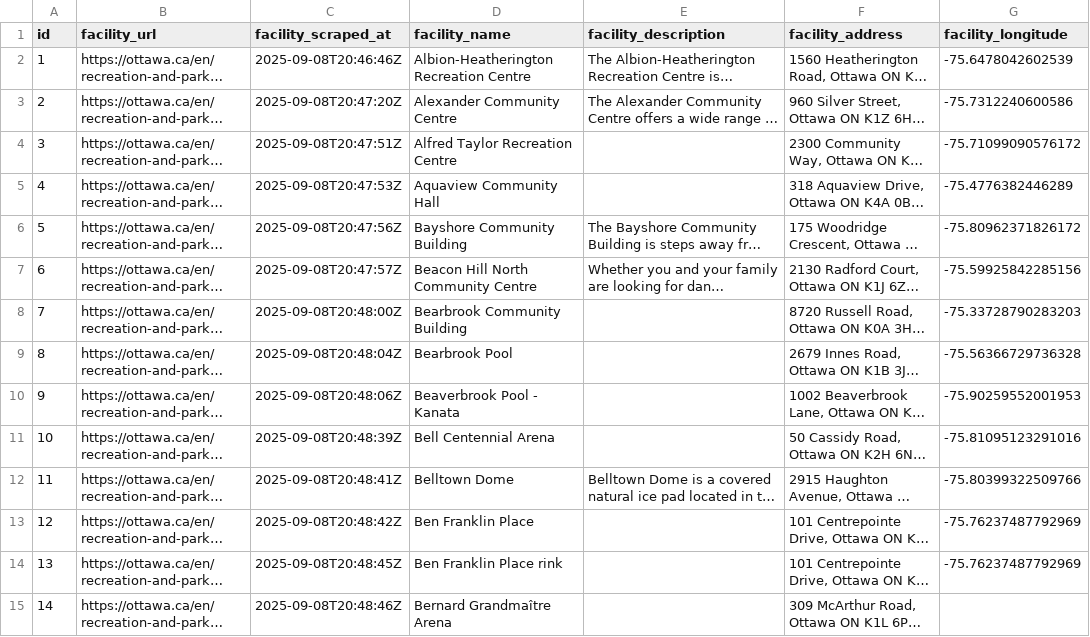
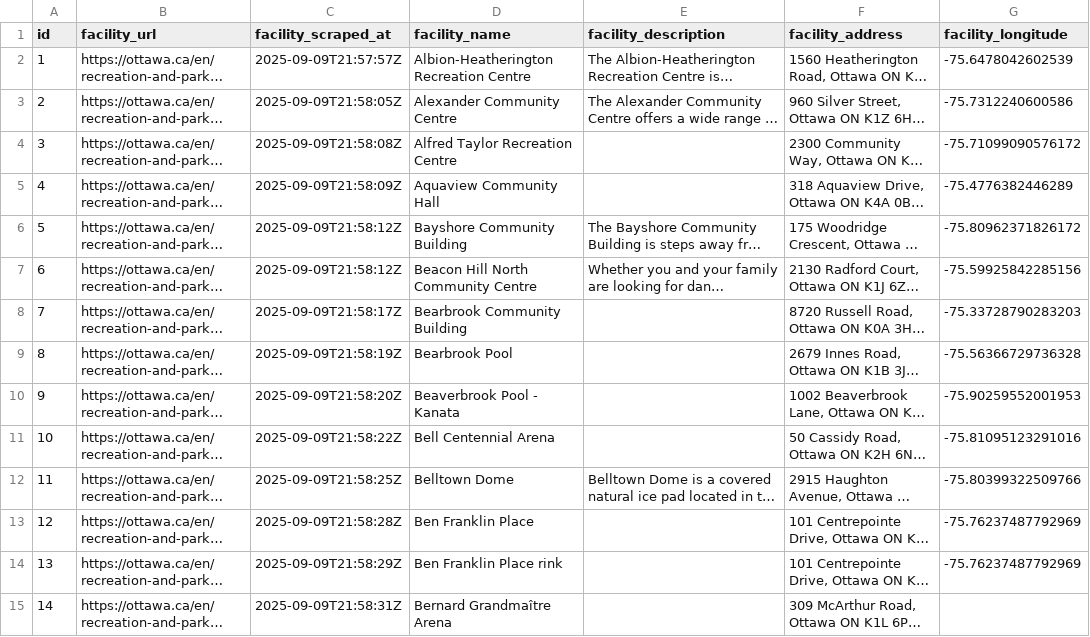
Before and after one commit to pgaskin/orec2, a CSV file: facilities.csv, drawn as a sheet; only a part is shown; long unchanged cells end in …; the diff covers the shown part only; the diff names each change by its address in the sheet, - before the commit and + after, or states it on an @@ line.

```diff
--- a/facilities.csv
+++ b/facilities.csv
-C2 (facility_scraped_at): 2025-09-08T20:46:46Z
+C2 (facility_scraped_at): 2025-09-09T21:57:57Z
-C3 (facility_scraped_at): 2025-09-08T20:47:20Z
+C3 (facility_scraped_at): 2025-09-09T21:58:05Z
-C4 (facility_scraped_at): 2025-09-08T20:47:51Z
+C4 (facility_scraped_at): 2025-09-09T21:58:08Z
-C5 (facility_scraped_at): 2025-09-08T20:47:53Z
+C5 (facility_scraped_at): 2025-09-09T21:58:09Z
-C6 (facility_scraped_at): 2025-09-08T20:47:56Z
+C6 (facility_scraped_at): 2025-09-09T21:58:12Z
-C7 (facility_scraped_at): 2025-09-08T20:47:57Z
+C7 (facility_scraped_at): 2025-09-09T21:58:12Z
-C8 (facility_scraped_at): 2025-09-08T20:48:00Z
+C8 (facility_scraped_at): 2025-09-09T21:58:17Z
-C9 (facility_scraped_at): 2025-09-08T20:48:04Z
+C9 (facility_scraped_at): 2025-09-09T21:58:19Z
-C10 (facility_scraped_at): 2025-09-08T20:48:06Z
+C10 (facility_scraped_at): 2025-09-09T21:58:20Z
-C11 (facility_scraped_at): 2025-09-08T20:48:39Z
+C11 (facility_scraped_at): 2025-09-09T21:58:22Z
-C12 (facility_scraped_at): 2025-09-08T20:48:41Z
+C12 (facility_scraped_at): 2025-09-09T21:58:25Z
-C13 (facility_scraped_at): 2025-09-08T20:48:42Z
+C13 (facility_scraped_at): 2025-09-09T21:58:28Z
-C14 (facility_scraped_at): 2025-09-08T20:48:45Z
+C14 (facility_scraped_at): 2025-09-09T21:58:29Z
-C15 (facility_scraped_at): 2025-09-08T20:48:46Z
+C15 (facility_scraped_at): 2025-09-09T21:58:31Z
```
Also changed, not shown: 107 edited cells elsewhere in this file, activities.csv, schedule_groups.csv, 2 other files.
